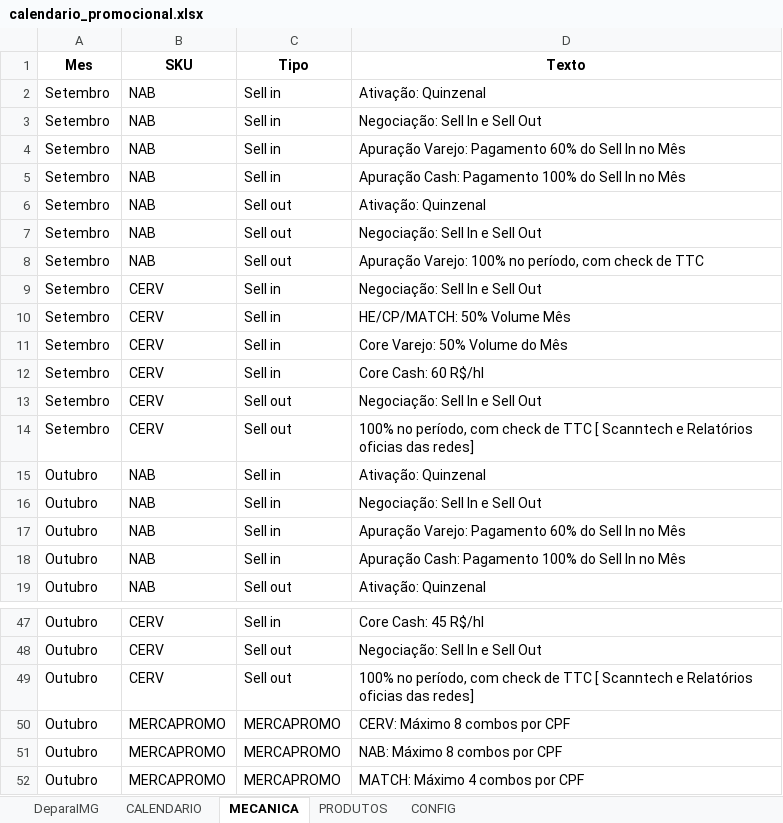
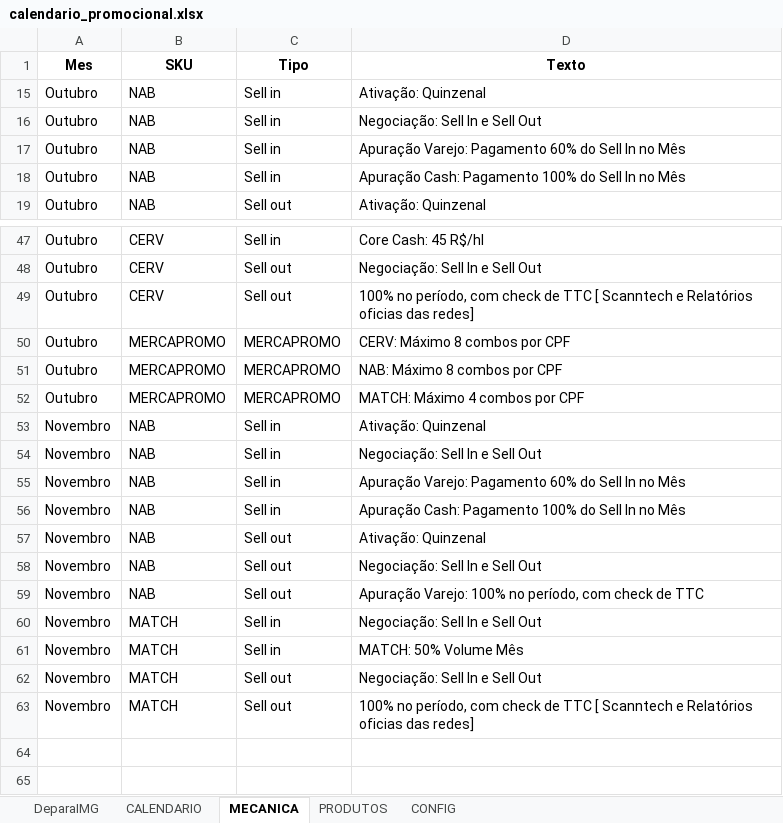
Before and after one commit to JhonatandeAlmeida/Calendario, an Excel workbook: data/calendario_promocional.xlsx, sheet MECANICA, drawn as a sheet; only a part is shown, gaps mark what is left out; values as stored, in another font and other column widths than the file's, no borders; removed rows and columns are numbered as before the commit, all else as after; the diff covers the shown part only; the diff names each change by its address in the sheet, - before the commit and + after, or states it on an @@ line.

```diff
--- a/data/calendario_promocional.xlsx (sheet MECANICA)
+++ b/data/calendario_promocional.xlsx (sheet MECANICA)
@@ row 2 hidden: Setembro | NAB | Sell in | Ativação: Quinzenal @@
@@ row 3 hidden: Setembro | NAB | Sell in | Negociação: Sell In e Sell Out @@
@@ row 4 hidden: Setembro | NAB | Sell in | Apuração Varejo: Pagamento 60% do Sell In no Mês @@
@@ row 5 hidden: Setembro | NAB | Sell in | Apuração Cash: Pagamento 100% do Sell In no Mês @@
@@ row 6 hidden: Setembro | NAB | Sell out | Ativação: Quinzenal @@
@@ row 7 hidden: Setembro | NAB | Sell out | Negociação: Sell In e Sell Out @@
@@ row 8 hidden: Setembro | NAB | Sell out | Apuração Varejo: 100% no período, com check de TTC @@
@@ row 9 hidden: Setembro | CERV | Sell in | Negociação: Sell In e Sell Out @@
@@ row 10 hidden: Setembro | CERV | Sell in | HE/CP/MATCH: 50% Volume Mês @@
@@ row 11 hidden: Setembro | CERV | Sell in | Core Varejo: 50% Volume do Mês @@
@@ row 12 hidden: Setembro | CERV | Sell in | Core Cash: 60 R$/hl @@
@@ row 13 hidden: Setembro | CERV | Sell out | Negociação: Sell In e Sell Out @@
@@ row 14 hidden: Setembro | CERV | Sell out | 100% no período, com check de TTC [ Scanntech e Relatórios oficias das redes] @@
+row 53: Novembro | NAB | Sell in | Ativação: Quinzenal
+row 54: Novembro | NAB | Sell in | Negociação: Sell In e Sell Out
+row 55: Novembro | NAB | Sell in | Apuração Varejo: Pagamento 60% do Sell In no Mês
+row 56: Novembro | NAB | Sell in | Apuração Cash: Pagamento 100% do Sell In no Mês
+row 57: Novembro | NAB | Sell out | Ativação: Quinzenal
+row 58: Novembro | NAB | Sell out | Negociação: Sell In e Sell Out
+row 59: Novembro | NAB | Sell out | Apuração Varejo: 100% no período, com check de TTC
+row 60: Novembro | MATCH | Sell in | Negociação: Sell In e Sell Out
+row 61: Novembro | MATCH | Sell in | MATCH: 50% Volume Mês
+row 62: Novembro | MATCH | Sell out | Negociação: Sell In e Sell Out
+row 63: Novembro | MATCH | Sell out | 100% no período, com check de TTC [ Scanntech e Relatórios oficias das redes]
```
Also changed, not shown: 18 hidden or unhidden rows elsewhere in this sheet, sheet CALENDARIO.
